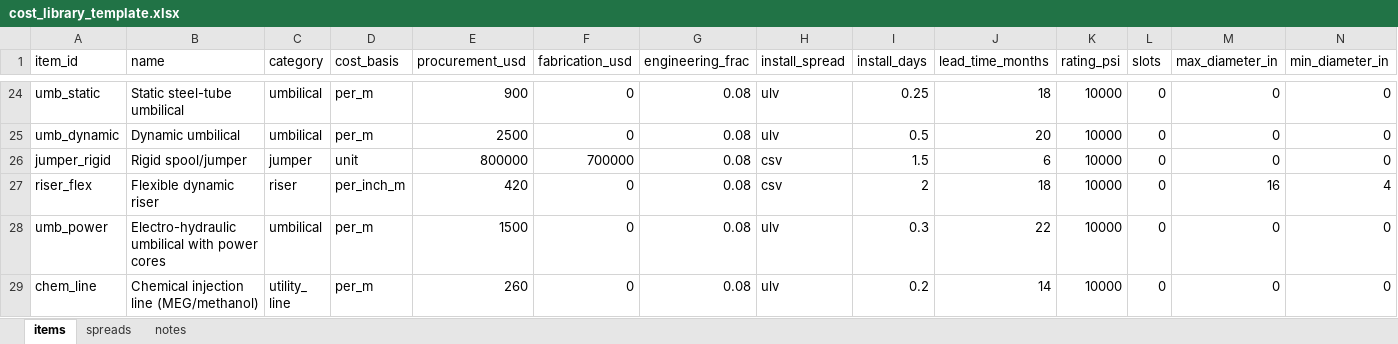
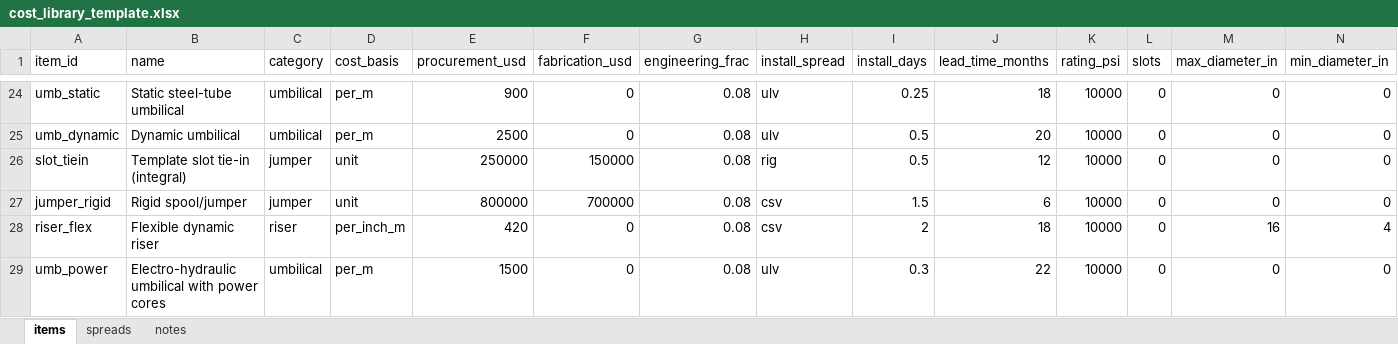
Before and after one commit to miroine/tieback_ncs_app, an Excel workbook: library/cost_library_template.xlsx, sheet items, drawn as a sheet; only a part is shown, gaps mark what is left out; the shorter side is filled out with more unchanged rows; values as stored, in another font and other column widths than the file's, no borders; rows hold the shown columns only; the diff names each change by its address in the sheet, - before the commit and + after, or states it on an @@ line.

```diff
--- a/library/cost_library_template.xlsx (sheet items)
+++ b/library/cost_library_template.xlsx (sheet items)
+row 26: slot_tiein | Template slot tie-in (integral) | jumper | unit | 250000 | 150000 | 0.08 | rig | 0.5 | 12 | 10000 | 0 | 0 | 0
```
Also changed, not shown: 1 other file.
